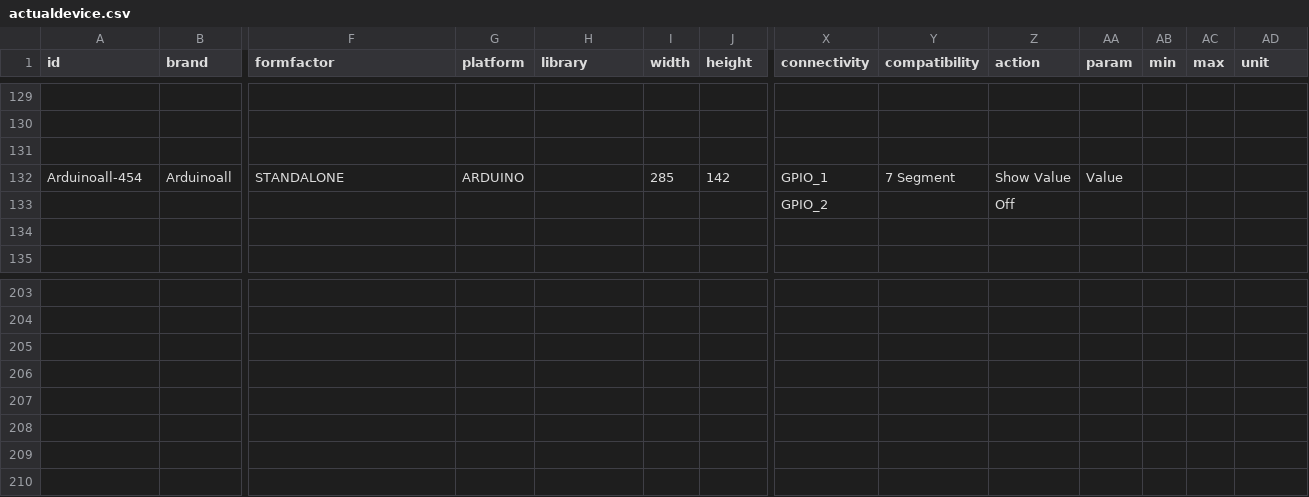
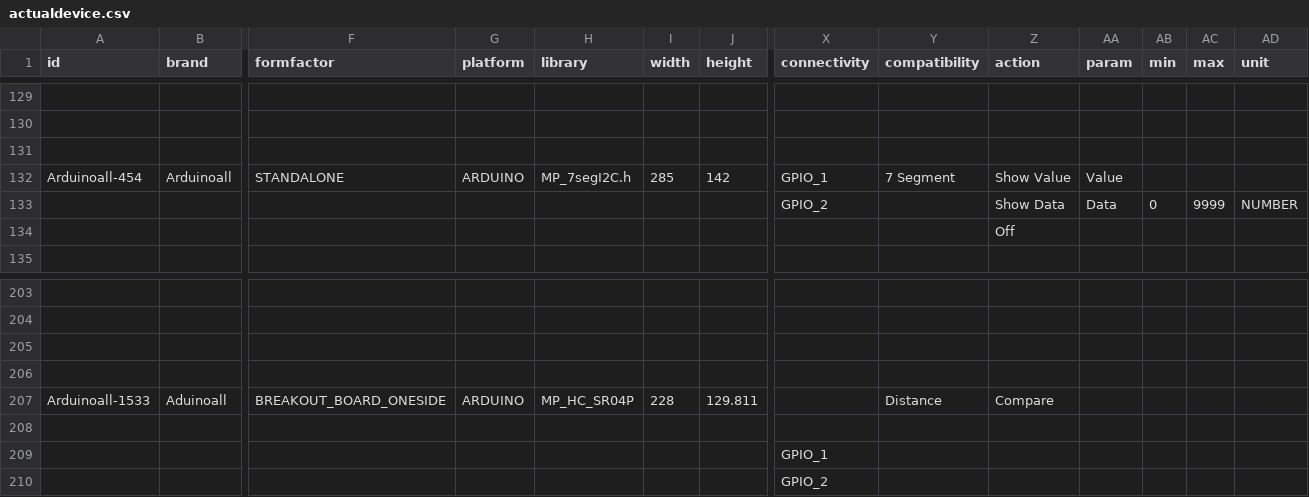
Before and after one commit to InGarage/MakerPlayGround_Library, a CSV file: newscript/actualdevice.csv, drawn as a sheet; only a part is shown, gaps mark what is left out; rows hold the shown columns only; the diff names each change by its address in the sheet, - before the commit and + after, or states it on an @@ line.

Commit message:
update a new device add some action

```diff
--- a/newscript/actualdevice.csv
+++ b/newscript/actualdevice.csv
-H132 (library): (empty)
+H132 (library): MP_7segI2C.h
-Z133 (action): Off
+Z133 (action): Show Data
-AA133 (param): (empty)
+AA133 (param): Data
-AB133 (min): (empty)
+AB133 (min): 0
-AC133 (max): (empty)
+AC133 (max): 9999
-AD133 (unit): (empty)
+AD133 (unit): NUMBER
-Z134 (action): (empty)
+Z134 (action): Off
+row 207: Arduinoall-1533 | Aduinoall | BREAKOUT_BOARD_ONESIDE | ARDUINO | MP_HC_SR04P | 228 | 129.811 |  | Distance | Compare
+row 208: (empty)
+row 209:  |  |  |  |  |  |  | GPIO_1
+row 210:  |  |  |  |  |  |  | GPIO_2
```
Also changed, not shown: newscript/genericinputdevice.csv, newscript/genericoutputdevice.csv, 3 other files.
